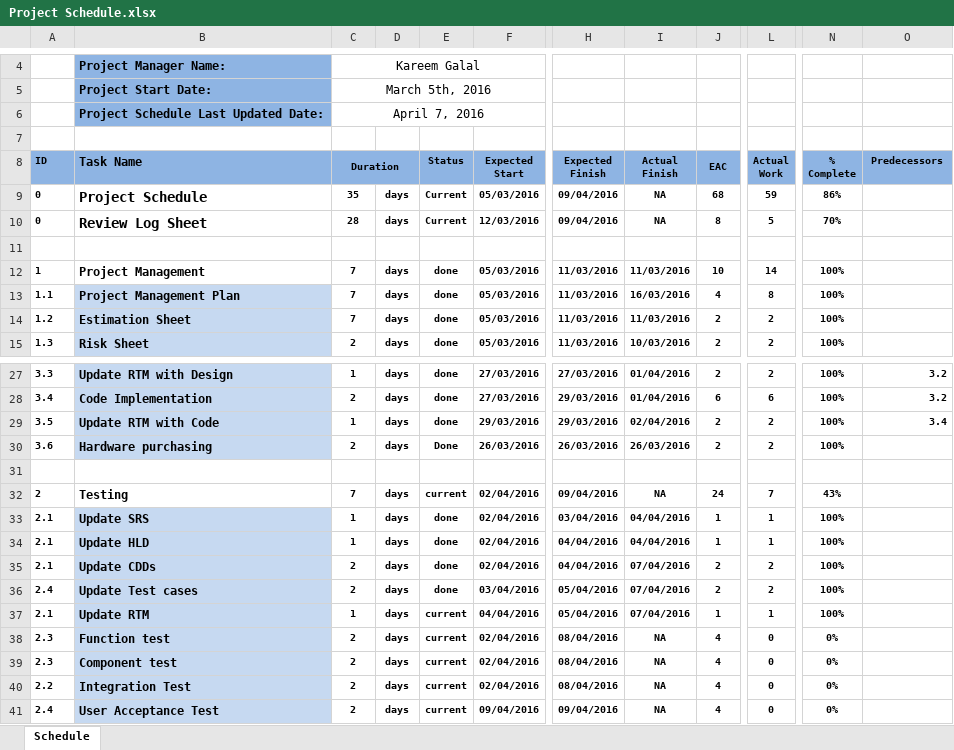
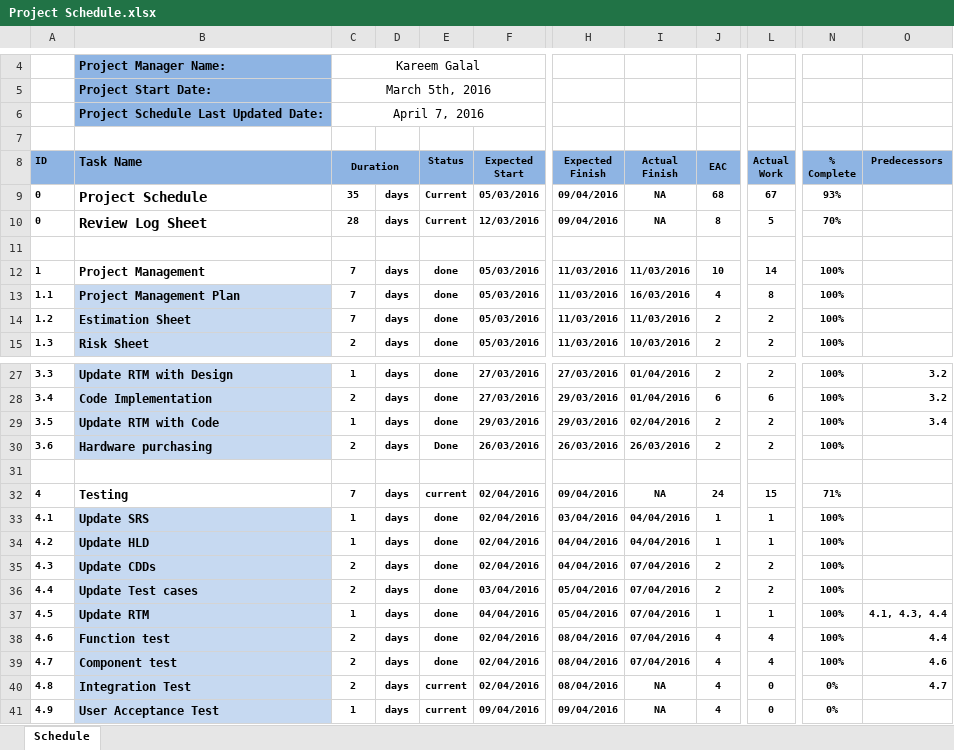
Before and after one commit to KareemGalal/Fan-Controller-System, an Excel workbook: Project Plan/Project Schedule.xlsx, sheet Schedule, drawn as a sheet; only a part is shown, gaps mark what is left out; values as stored, in another font and other column widths than the file's, no borders; the diff names each change by its address in the sheet, - before the commit and + after, or states it on an @@ line.

```diff
--- a/Project Plan/Project Schedule.xlsx (sheet Schedule)
+++ b/Project Plan/Project Schedule.xlsx (sheet Schedule)
-L9 (Actual Work): 59
+L9 (Actual Work): 67
-N9 (% Complete): 86%
+N9 (% Complete): 93%
-A32 (ID): 2
+A32 (ID): 4
-L32 (Actual Work): 7
+L32 (Actual Work): 15
-N32 (% Complete): 43%
+N32 (% Complete): 71%
-A33 (ID): 2.1
+A33 (ID): 4.1
-A34 (ID): 2.1
+A34 (ID): 4.2
-A35 (ID): 2.1
+A35 (ID): 4.3
-A36 (ID): 2.4
+A36 (ID): 4.4
-A37 (ID): 2.1
+A37 (ID): 4.5
-E37:E39 (Status): current
+E37:E39 (Status): done
-O37 (Predecessors): (empty)
+O37 (Predecessors): 4.1, 4.3, 4.4
-A38 (ID): 2.3
+A38 (ID): 4.6
-I38:I39 (Actual Finish): NA
+I38:I39 (Actual Finish): 07/04/2016
-L38:L39 (Actual Work): 0
+L38:L39 (Actual Work): 4
-N38:N39 (% Complete): 0%
+N38:N39 (% Complete): 100%
-O38 (Predecessors): (empty)
+O38 (Predecessors): 4.4
-A39 (ID): 2.3
+A39 (ID): 4.7
-O39 (Predecessors): (empty)
+O39 (Predecessors): 4.6
-A40 (ID): 2.2
+A40 (ID): 4.8
-O40 (Predecessors): (empty)
+O40 (Predecessors): 4.7
-A41 (ID): 2.4
+A41 (ID): 4.9
-C41 (Duration): 2
+C41 (Duration): 1
```
Also changed, not shown: Review Log/Review Log Sheet.xlsx.
